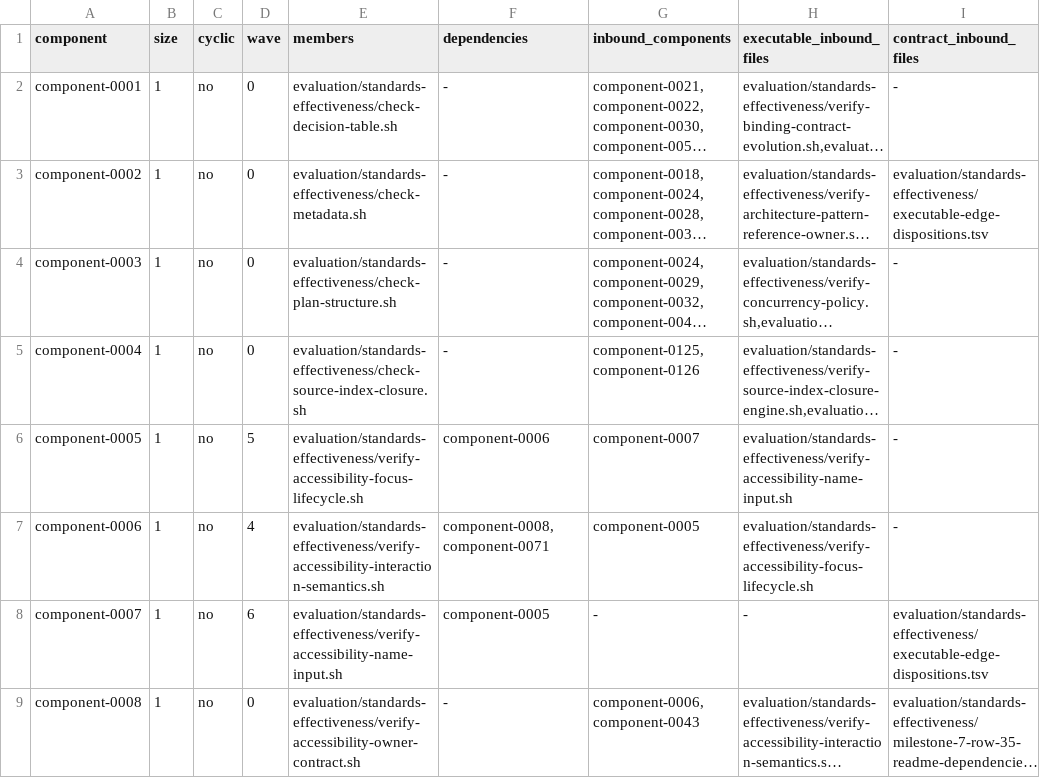
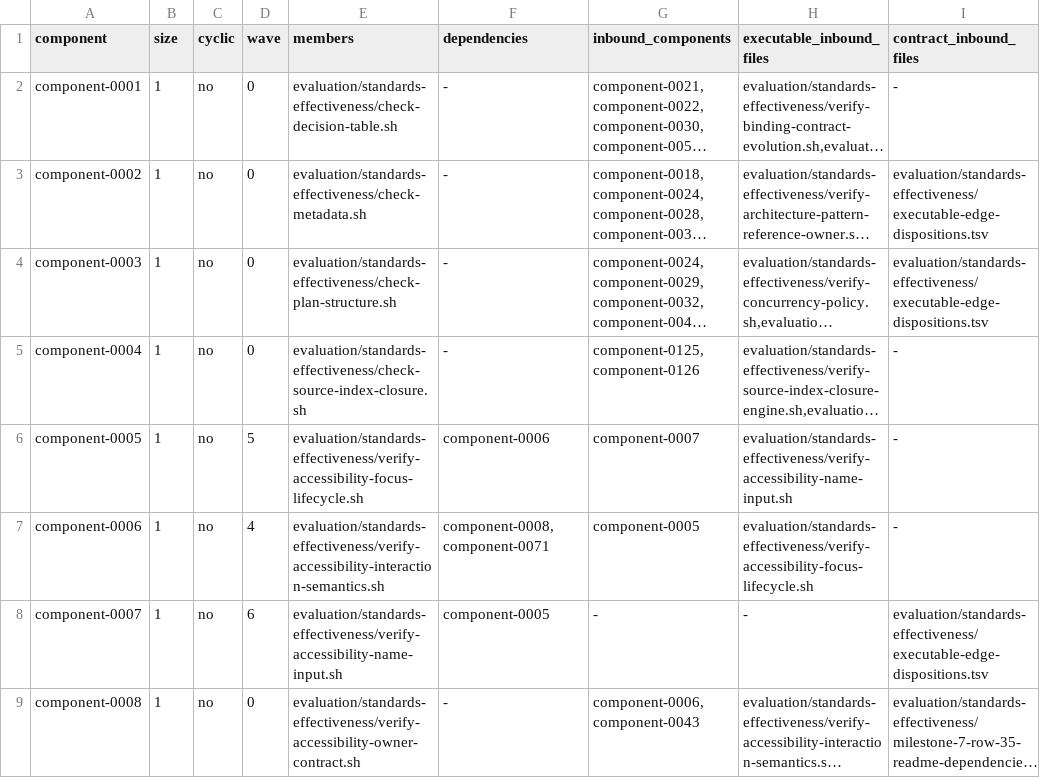
Before and after one commit to MrScripty/Coding-Standards, a TSV file: evaluation/standards-effectiveness/generated/checker-dependency-components.tsv, drawn as a sheet; only a part is shown; long unchanged cells end in …; the diff covers the shown part only; the diff names each change by its address in the sheet, - before the commit and + after, or states it on an @@ line.

```diff
--- a/evaluation/standards-effectiveness/generated/checker-dependency-components.tsv
+++ b/evaluation/standards-effectiveness/generated/checker-dependency-components.tsv
-I4 (contract_inbound_files): -
+I4 (contract_inbound_files): evaluation/standards-effectiveness/executable-edge-dispositions.tsv
```
Also changed, not shown: 4 edited cells elsewhere in this file, evaluation/standards-effectiveness/checker-migration-packages.tsv, evaluation/standards-effectiveness/executable-edge-dispositions.tsv, 10 other files.
